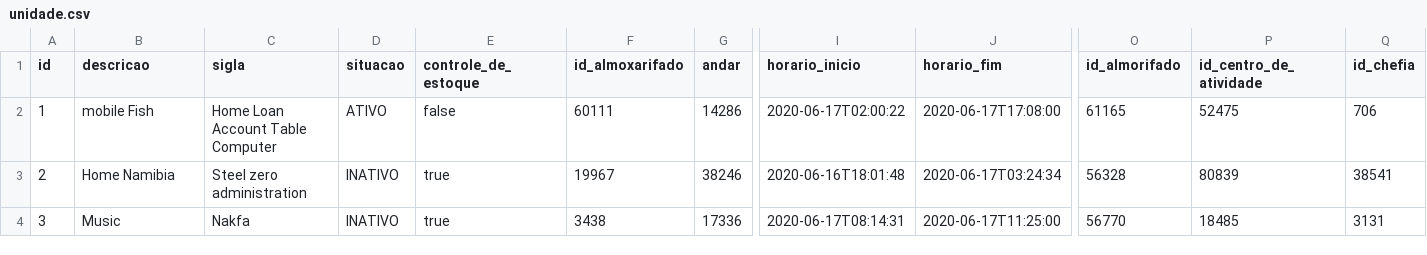
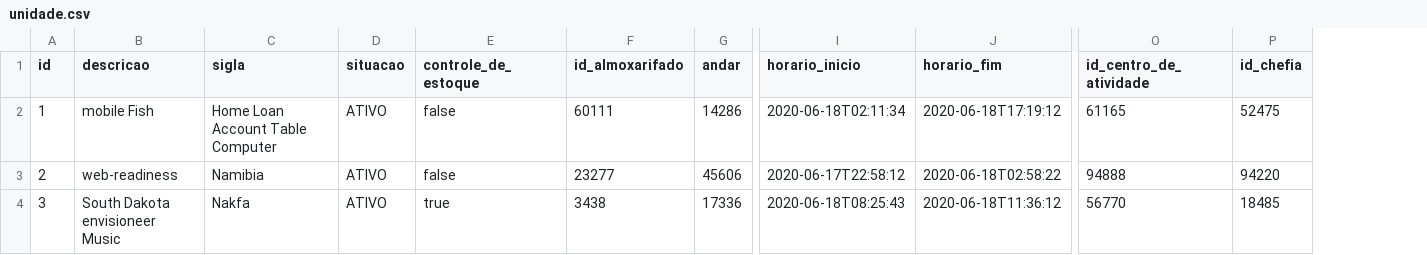
Before and after one commit to BasisTI/madre, a CSV file: internacao/src/main/resources/config/liquibase/fake-data/unidade.csv, drawn as a sheet; only a part is shown, gaps mark what is left out; removed rows and columns are numbered as before the commit, all else as after; the diff covers the shown part only; the diff names each change by its address in the sheet, - before the commit and + after, or states it on an @@ line.

```diff
--- a/internacao/src/main/resources/config/liquibase/fake-data/unidade.csv
+++ b/internacao/src/main/resources/config/liquibase/fake-data/unidade.csv
-column O (id_almorifado), rows 2-4: 61165 | 56328 | 56770
-I2 (horario_inicio): 2020-06-17T02:00:22
+I2 (horario_inicio): 2020-06-18T02:11:34
-J2 (horario_fim): 2020-06-17T17:08:00
+J2 (horario_fim): 2020-06-18T17:19:12
-O2 (id_centro_de_atividade): 52475
+O2 (id_centro_de_atividade): 61165
-P2 (id_chefia): 706
+P2 (id_chefia): 52475
-B3 (descricao): Home Namibia
+B3 (descricao): web-readiness
-C3 (sigla): Steel zero administration
+C3 (sigla): Namibia
-D3:D4 (situacao): INATIVO
+D3:D4 (situacao): ATIVO
-E3 (controle_de_estoque): true
+E3 (controle_de_estoque): false
-F3 (id_almoxarifado): 19967
+F3 (id_almoxarifado): 23277
-G3 (andar): 38246
+G3 (andar): 45606
-I3 (horario_inicio): 2020-06-16T18:01:48
+I3 (horario_inicio): 2020-06-17T22:58:12
-J3 (horario_fim): 2020-06-17T03:24:34
+J3 (horario_fim): 2020-06-18T02:58:22
-O3 (id_centro_de_atividade): 80839
+O3 (id_centro_de_atividade): 94888
-P3 (id_chefia): 38541
+P3 (id_chefia): 94220
-B4 (descricao): Music
+B4 (descricao): South Dakota envisioneer Music
-I4 (horario_inicio): 2020-06-17T08:14:31
+I4 (horario_inicio): 2020-06-18T08:25:43
-J4 (horario_fim): 2020-06-17T11:25:00
+J4 (horario_fim): 2020-06-18T11:36:12
-O4 (id_centro_de_atividade): 18485
+O4 (id_centro_de_atividade): 56770
-P4 (id_chefia): 3131
+P4 (id_chefia): 18485
```
Also changed, not shown: 100 edited cells elsewhere in this file, 9 other files.
